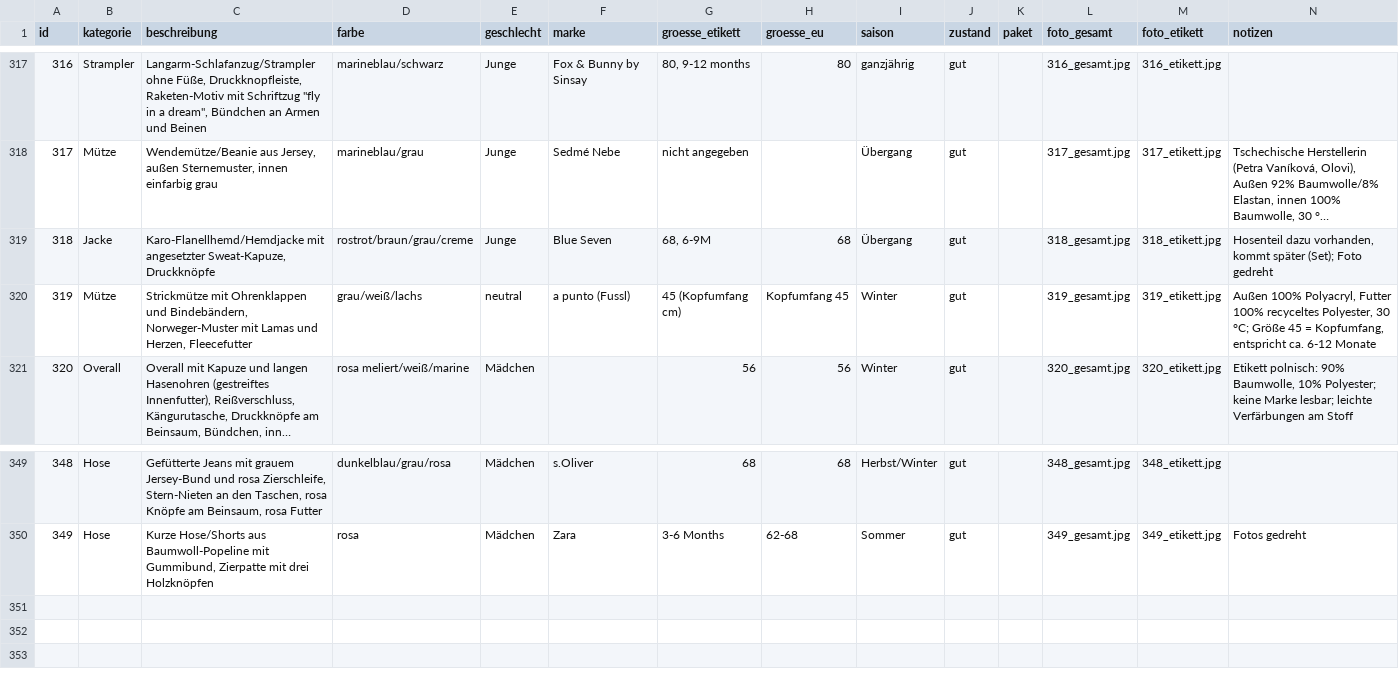
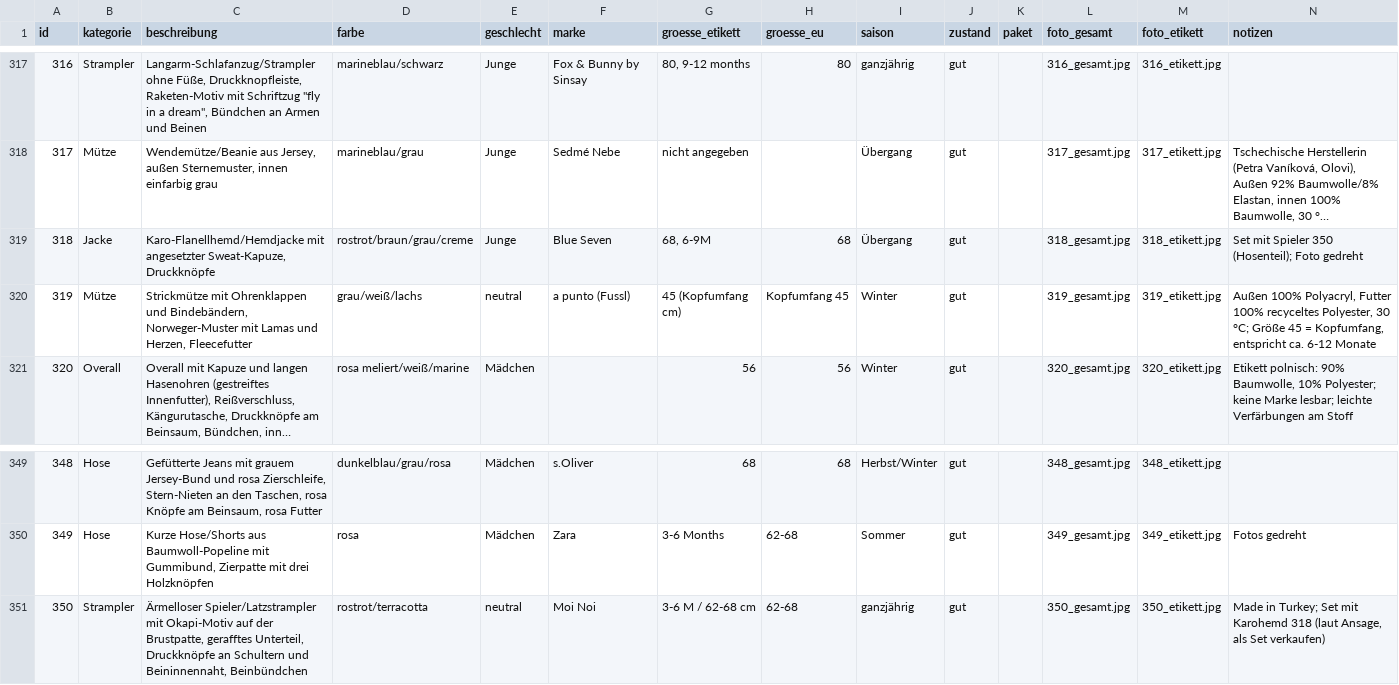
Before and after one commit to polinapi/pipipipip, a CSV file: babyklamotten/katalog.csv, drawn as a sheet; only a part is shown, gaps mark what is left out; long unchanged cells end in …; the diff names each change by its address in the sheet, - before the commit and + after, or states it on an @@ line.

```diff
--- a/babyklamotten/katalog.csv
+++ b/babyklamotten/katalog.csv
-N319 (notizen): Hosenteil dazu vorhanden, kommt später (Set); Foto gedreht
+N319 (notizen): Set mit Spieler 350 (Hosenteil); Foto gedreht
+row 351: 350 | Strampler | Ärmelloser Spieler/Latzstrampler mit Okapi-Motiv auf der Brustpatte, gerafftes Unterteil, Druckknöpfe an Schultern und Beininnennaht, Beinbündchen | rostrot/terracotta | neutral | Moi Noi | 3-6 M / 62-68 cm | 62-68 | ganzjährig | gut |  | 350_gesamt.jpg | 350_etikett.jpg | Made in Turkey; Set mit Karohemd 318 (laut Ansage, als Set verkaufen)
```
Also changed, not shown: 2 other files.
